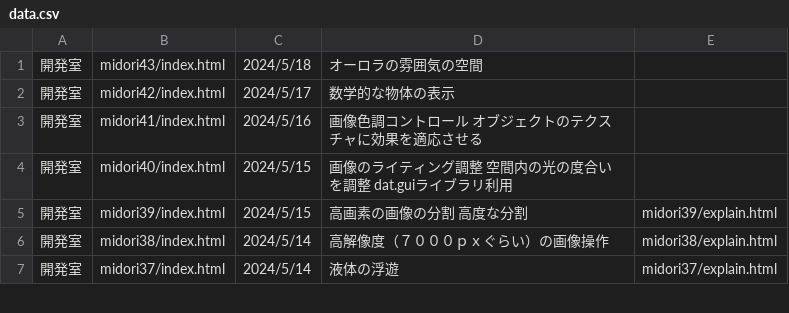
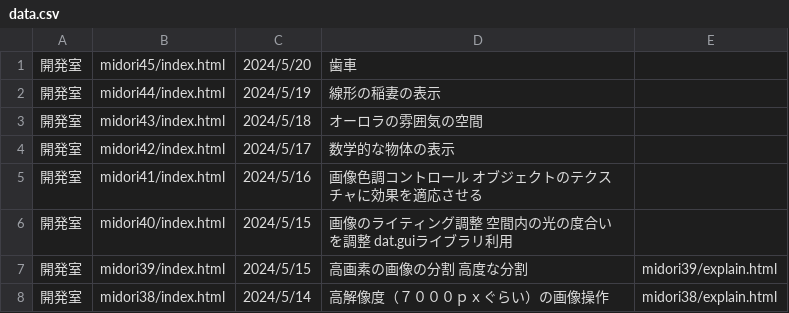
Before and after one commit to yosuke4061/yosuke4061.github.io, a CSV file: data.csv, drawn as a sheet; only a part is shown; the shorter side is filled out with more unchanged rows; the diff names each change by its address in the sheet, - before the commit and + after, or states it on an @@ line.

Commit message:
Update data.csv

```diff
--- a/data.csv
+++ b/data.csv
+row 1: 開発室 | midori45/index.html | 2024/5/20 | 歯車
+row 2: 開発室 | midori44/index.html | 2024/5/19 | 線形の稲妻の表示
```
